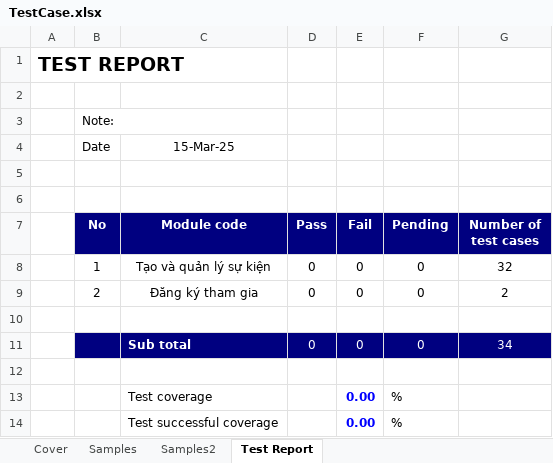
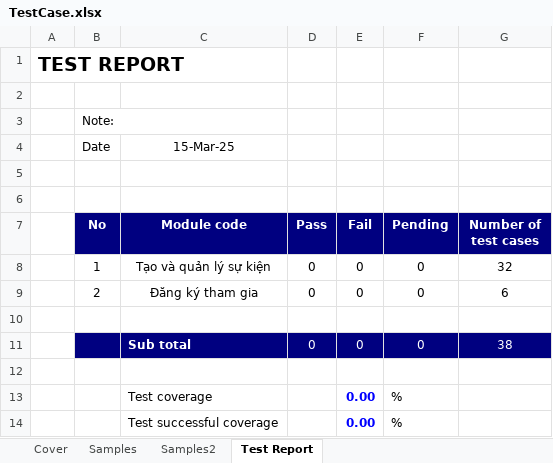
Before and after one commit to nmNDiem/event-manager-javafx, an Excel workbook: TestCase.xlsx, sheet Test Report, drawn as a sheet; values as stored, in another font and other column widths than the file's, no borders; the diff names each change by its address in the sheet, - before the commit and + after, or states it on an @@ line.

```diff
--- a/TestCase.xlsx (sheet Test Report)
+++ b/TestCase.xlsx (sheet Test Report)
-G9 (Number of test cases): 2
+G9 (Number of test cases): 6
-G11 (Number of test cases): 34
+G11 (Number of test cases): 38
```
Also changed, not shown: sheet Cover, sheet Samples2, sheet Samples, formulas that keep their value.
